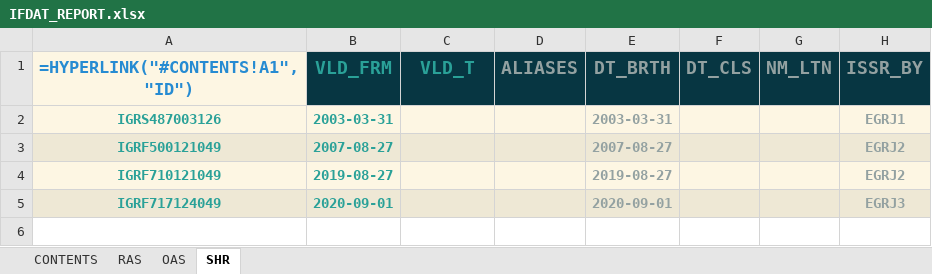
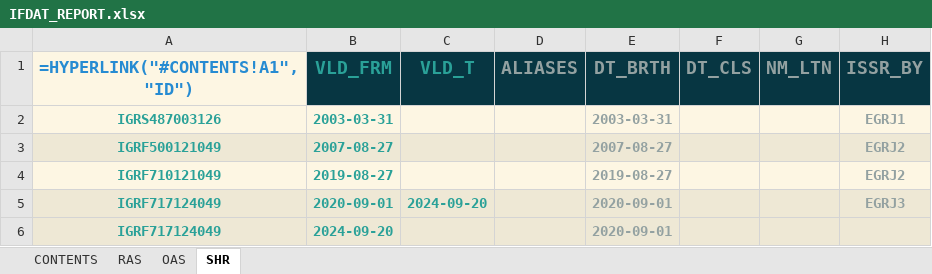
Before and after one commit to lerooze/elfund-docs, an Excel workbook: docs/source/_static/data/reports/IFDAT_REPORT.xlsx, sheet SHR, drawn as a sheet; values as stored, in another font and other column widths than the file's, no borders; formulas without a stored value are shown as written; the diff names each change by its address in the sheet, - before the commit and + after, or states it on an @@ line.

```diff
--- a/docs/source/_static/data/reports/IFDAT_REPORT.xlsx (sheet SHR)
+++ b/docs/source/_static/data/reports/IFDAT_REPORT.xlsx (sheet SHR)
-C5 (VLD_T): (empty)
+C5 (VLD_T): 2024-09-20
+row 6: IGRF717124049 | 2024-09-20 |  |  | 2020-09-01
```
Also changed, not shown: sheet RAS, sheet OAS, docs/source/_static/data/reports/DATABASE_REPORT.xlsx, docs/source/_static/structure/DBDAT_DATAMODEL.xlsx, 36 other files.
